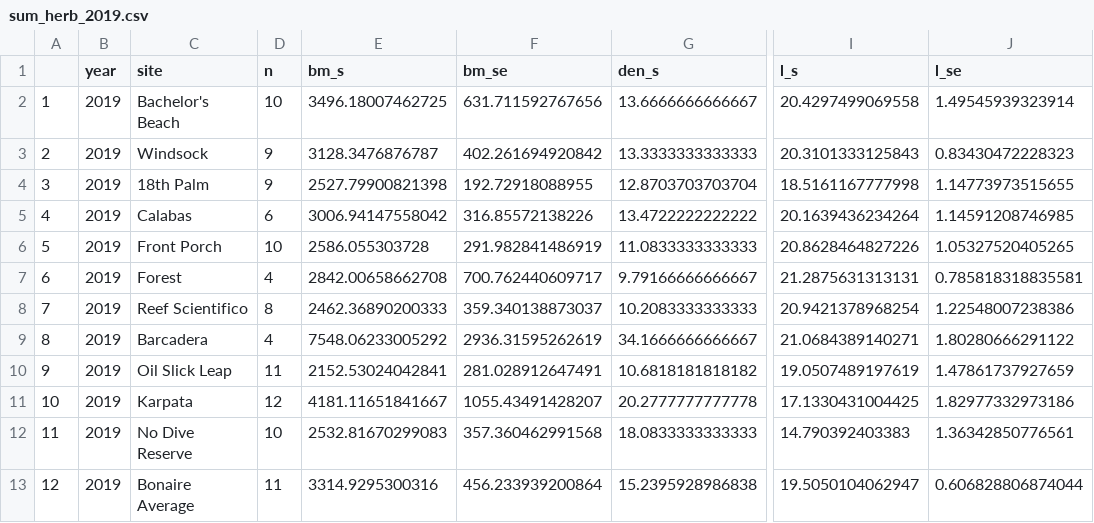
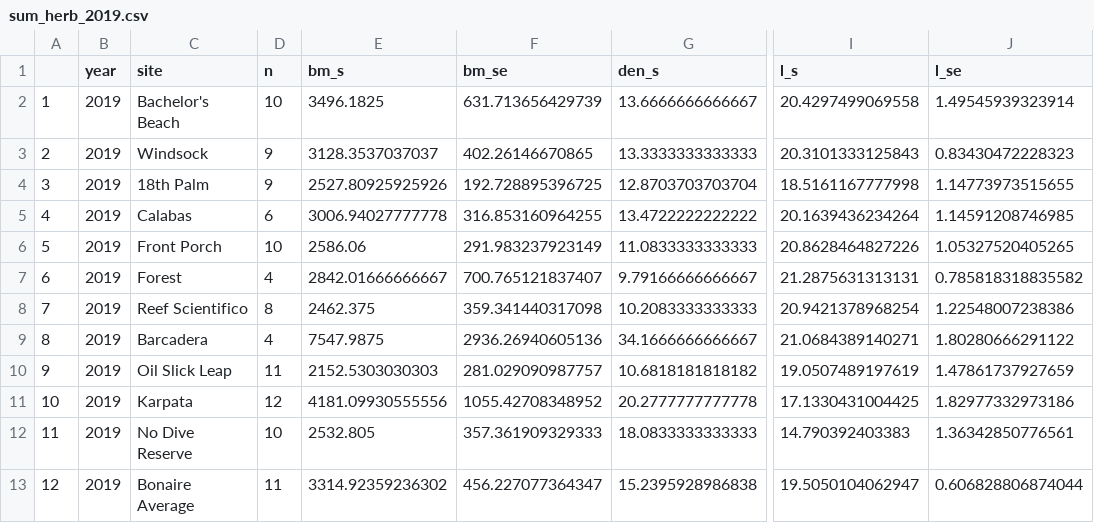
Before and after one commit to molwilson/bonaire, a CSV file: r/sum_herb_2019.csv, drawn as a sheet; only a part is shown, gaps mark what is left out; the diff names each change by its address in the sheet, - before the commit and + after, or states it on an @@ line.

```diff
--- a/r/sum_herb_2019.csv
+++ b/r/sum_herb_2019.csv
-E2 (bm_s): 3496.18007462725
+E2 (bm_s): 3496.1825
-F2 (bm_se): 631.711592767656
+F2 (bm_se): 631.713656429739
-E3 (bm_s): 3128.3476876787
+E3 (bm_s): 3128.3537037037
-F3 (bm_se): 402.261694920842
+F3 (bm_se): 402.26146670865
-E4 (bm_s): 2527.79900821398
+E4 (bm_s): 2527.80925925926
-F4 (bm_se): 192.72918088955
+F4 (bm_se): 192.728895396725
-E5 (bm_s): 3006.94147558042
+E5 (bm_s): 3006.94027777778
-F5 (bm_se): 316.85572138226
+F5 (bm_se): 316.853160964255
-E6 (bm_s): 2586.055303728
+E6 (bm_s): 2586.06
-F6 (bm_se): 291.982841486919
+F6 (bm_se): 291.983237923149
-E7 (bm_s): 2842.00658662708
+E7 (bm_s): 2842.01666666667
-F7 (bm_se): 700.762440609717
+F7 (bm_se): 700.765121837407
-J7 (l_se): 0.785818318835581
+J7 (l_se): 0.785818318835582
-E8 (bm_s): 2462.36890200333
+E8 (bm_s): 2462.375
-F8 (bm_se): 359.340138873037
+F8 (bm_se): 359.341440317098
-E9 (bm_s): 7548.06233005292
+E9 (bm_s): 7547.9875
-F9 (bm_se): 2936.31595262619
+F9 (bm_se): 2936.26940605136
-E10 (bm_s): 2152.53024042841
+E10 (bm_s): 2152.5303030303
-F10 (bm_se): 281.028912647491
+F10 (bm_se): 281.029090987757
-E11 (bm_s): 4181.11651841667
+E11 (bm_s): 4181.09930555556
-F11 (bm_se): 1055.43491428207
+F11 (bm_se): 1055.42708348952
-E12 (bm_s): 2532.81670299083
+E12 (bm_s): 2532.805
-F12 (bm_se): 357.360462991568
+F12 (bm_se): 357.361909329333
-E13 (bm_s): 3314.9295300316
+E13 (bm_s): 3314.92359236302
-F13 (bm_se): 456.233939200864
+F13 (bm_se): 456.227077364347
```
Also changed, not shown: r/hls_site_2019.csv, r/sum_cfam_2019.csv, 12 other files.
